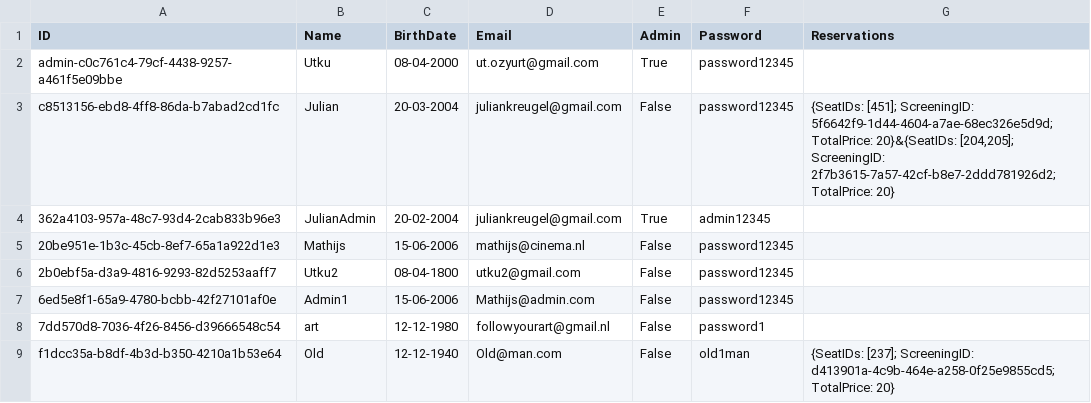
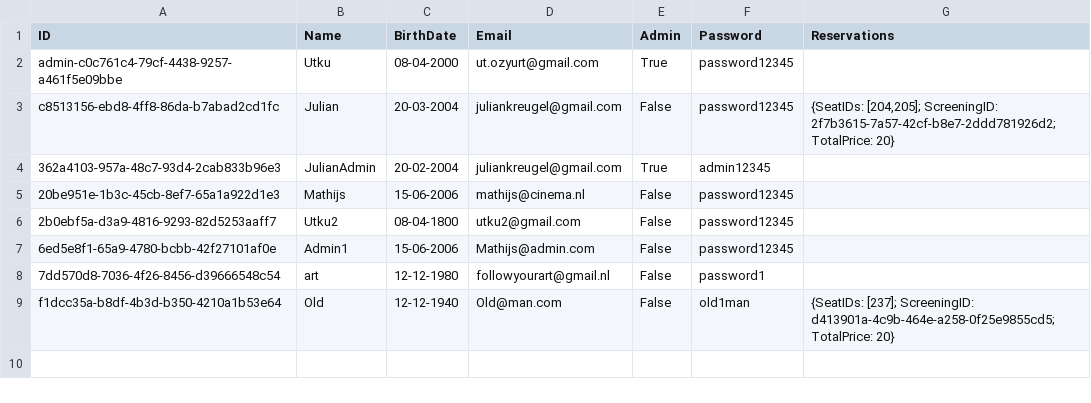
Before and after one commit to HolyCowOfDoom/CinemaReservationSystem, a CSV file: CinemaReservationSystem/Data/UserDB.csv, drawn as a sheet.

```diff
--- a/CinemaReservationSystem/Data/UserDB.csv
+++ b/CinemaReservationSystem/Data/UserDB.csv
@@ -2,3 +2,3 @@ ID,Name,BirthDate,Email,Admin,Password,Reservations
 admin-c0c761c4-79cf-4438-9257-a461f5e09bbe,Utku,08-04-2000,ut.ozyurt@gmail.com,True,password12345,
-c8513156-ebd8-4ff8-86da-b7abad2cd1fc,Julian,20-03-2004,juliankreugel@gmail.com,False,password12345,"{SeatIDs: [451]; ScreeningID: 5f6642f9-1d44-4604-a7ae-68ec326e5d9d; TotalPrice: 20}&{SeatIDs: [204,205]; ScreeningID: 2f7b3615-7a57-42cf-b8e7-2ddd781926d2; TotalPrice: 20}"
+c8513156-ebd8-4ff8-86da-b7abad2cd1fc,Julian,20-03-2004,juliankreugel@gmail.com,False,password12345,"{SeatIDs: [204,205]; ScreeningID: 2f7b3615-7a57-42cf-b8e7-2ddd781926d2; TotalPrice: 20}"
 362a4103-957a-48c7-93d4-2cab833b96e3,JulianAdmin,20-02-2004,juliankreugel@gmail.com,True,admin12345,
```
Also changed, not shown: 1 other file.
